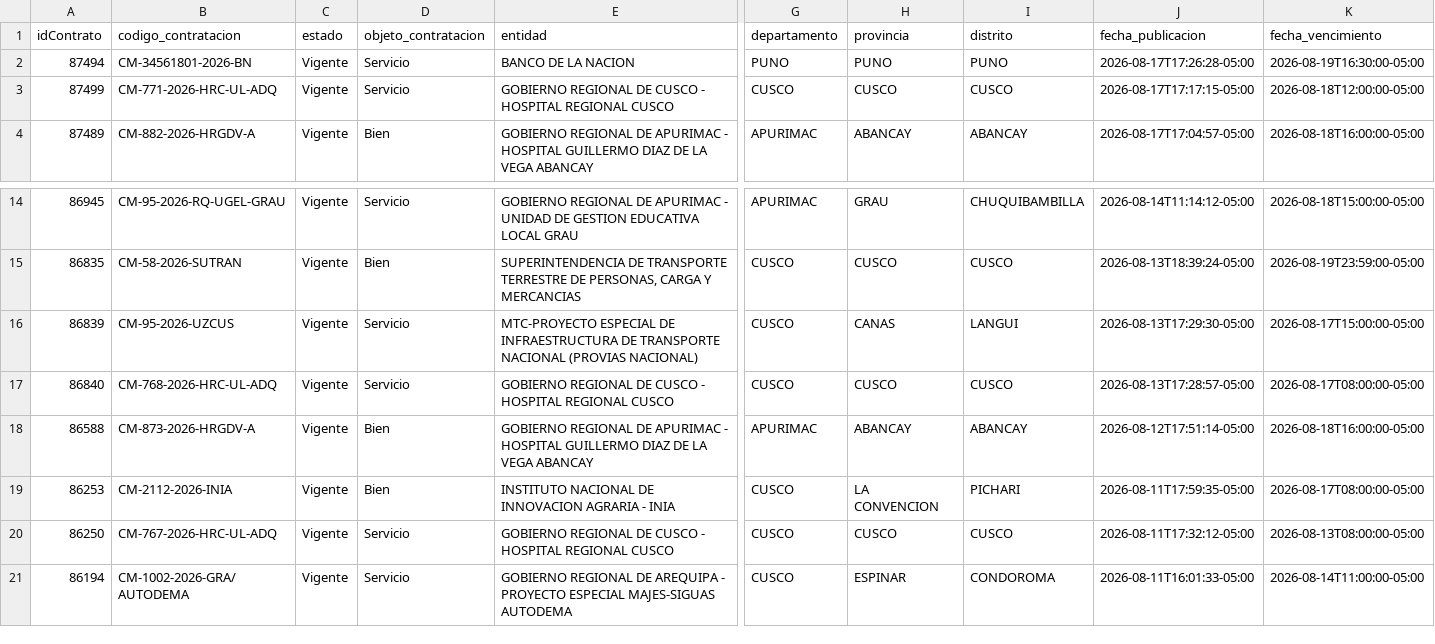
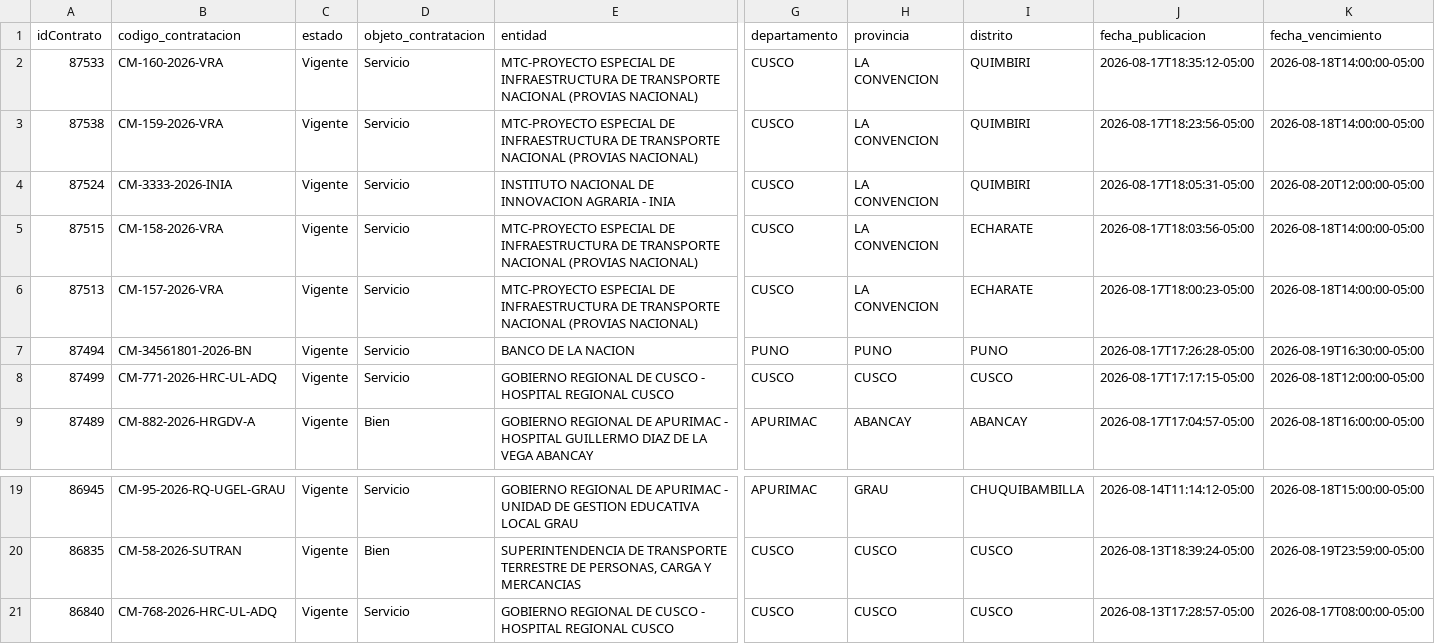
Before and after one commit to Natgato/monitor-seace-cusco, a CSV file: data/contrataciones.csv, drawn as a sheet; only a part is shown, gaps mark what is left out; the shorter side is filled out with more unchanged rows; removed rows and columns are numbered as before the commit, all else as after; rows hold the shown columns only; the diff names each change by its address in the sheet, - before the commit and + after, or states it on an @@ line.

```diff
--- a/data/contrataciones.csv
+++ b/data/contrataciones.csv
+row 2: 87533 | CM-160-2026-VRA | Vigente | Servicio | MTC-PROYECTO ESPECIAL DE INFRAESTRUCTURA DE TRANSPORTE NACIONAL (PROVIAS NACIONAL) | CUSCO | LA CONVENCION | QUIMBIRI | 2026-08-17T18:35:12-05:00 | 2026-08-18T14:00:00-05:00
+row 3: 87538 | CM-159-2026-VRA | Vigente | Servicio | MTC-PROYECTO ESPECIAL DE INFRAESTRUCTURA DE TRANSPORTE NACIONAL (PROVIAS NACIONAL) | CUSCO | LA CONVENCION | QUIMBIRI | 2026-08-17T18:23:56-05:00 | 2026-08-18T14:00:00-05:00
+row 4: 87524 | CM-3333-2026-INIA | Vigente | Servicio | INSTITUTO NACIONAL DE INNOVACION AGRARIA - INIA | CUSCO | LA CONVENCION | QUIMBIRI | 2026-08-17T18:05:31-05:00 | 2026-08-20T12:00:00-05:00
+row 5: 87515 | CM-158-2026-VRA | Vigente | Servicio | MTC-PROYECTO ESPECIAL DE INFRAESTRUCTURA DE TRANSPORTE NACIONAL (PROVIAS NACIONAL) | CUSCO | LA CONVENCION | ECHARATE | 2026-08-17T18:03:56-05:00 | 2026-08-18T14:00:00-05:00
+row 6: 87513 | CM-157-2026-VRA | Vigente | Servicio | MTC-PROYECTO ESPECIAL DE INFRAESTRUCTURA DE TRANSPORTE NACIONAL (PROVIAS NACIONAL) | CUSCO | LA CONVENCION | ECHARATE | 2026-08-17T18:00:23-05:00 | 2026-08-18T14:00:00-05:00
-row 16: 86839 | CM-95-2026-UZCUS | Vigente | Servicio | MTC-PROYECTO ESPECIAL DE INFRAESTRUCTURA DE TRANSPORTE NACIONAL (PROVIAS NACIONAL) | CUSCO | CANAS | LANGUI | 2026-08-13T17:29:30-05:00 | 2026-08-17T15:00:00-05:00
```
Also changed, not shown: data/items.csv, 1 other file.
